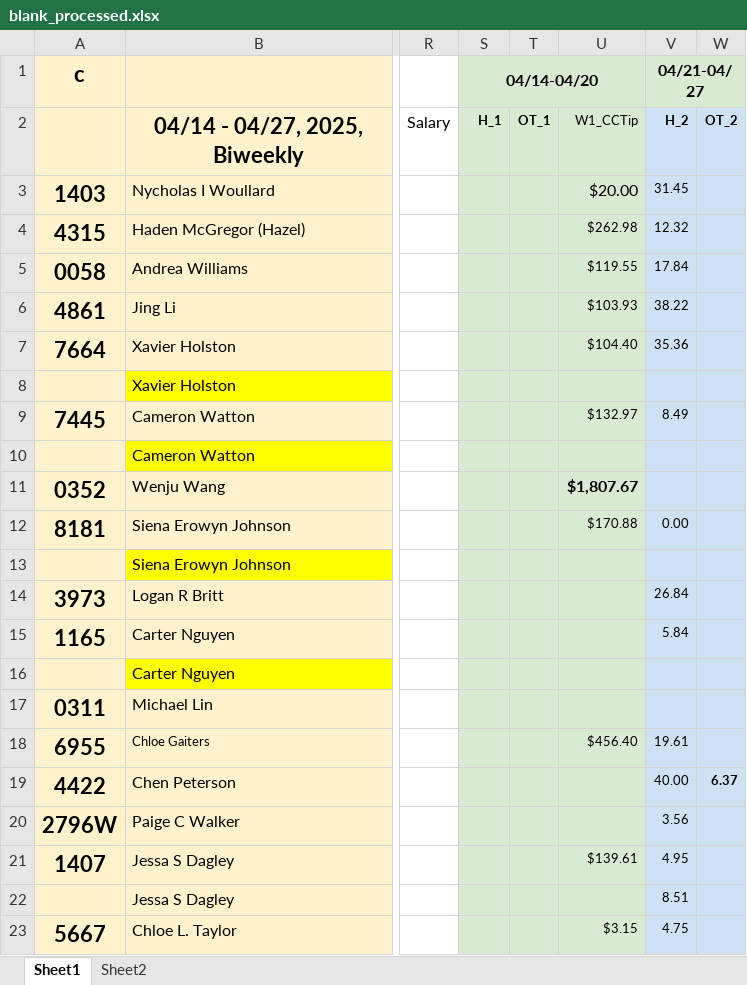
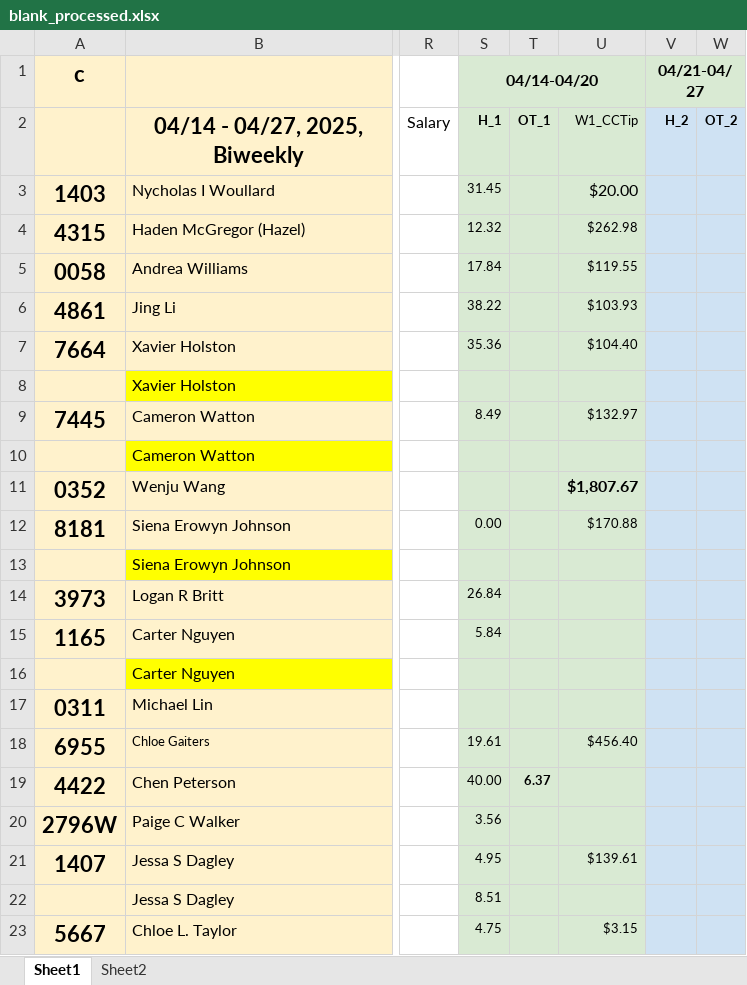
Before and after one commit to michaellin28/workinghoursprocessing, an Excel workbook: blank_processed.xlsx, sheet Sheet1, drawn as a sheet; only a part is shown, gaps mark what is left out; values as stored, in another font and other column widths than the file's, no borders; the diff covers the shown part only; the diff names each change by its address in the sheet, - before the commit and + after, or states it on an @@ line.

```diff
--- a/blank_processed.xlsx (sheet Sheet1)
+++ b/blank_processed.xlsx (sheet Sheet1)
-S3: (empty)
+S3: 31.45
-V3: 31.45
+V3: (empty)
-S4: (empty)
+S4: 12.32
-V4: 12.32
+V4: (empty)
-S5: (empty)
+S5: 17.84
-V5: 17.84
+V5: (empty)
-S6: (empty)
+S6: 38.22
-V6: 38.22
+V6: (empty)
-S7: (empty)
+S7: 35.36
-V7: 35.36
+V7: (empty)
-S9: (empty)
+S9: 8.49
-V9: 8.49
+V9: (empty)
-S12: (empty)
+S12: 0.00
-V12: 0.00
+V12: (empty)
-S14: (empty)
+S14: 26.84
-V14: 26.84
+V14: (empty)
-S15: (empty)
+S15: 5.84
-V15: 5.84
+V15: (empty)
-S18: (empty)
+S18: 19.61
-V18: 19.61
+V18: (empty)
-S19: (empty)
+S19: 40.00
-T19: (empty)
+T19: 6.37
-V19: 40.00
+V19: (empty)
-W19: 6.37
+W19: (empty)
-S20: (empty)
+S20: 3.56
-V20: 3.56
+V20: (empty)
-S21: (empty)
+S21: 4.95
-V21: 4.95
+V21: (empty)
-S22: (empty)
+S22: 8.51
-V22: 8.51
+V22: (empty)
-S23: (empty)
+S23: 4.75
-V23: 4.75
+V23: (empty)
```
Also changed, not shown: 5 added rows, 7 removed rows and 14 edited cells elsewhere in this sheet, 2 other files.
